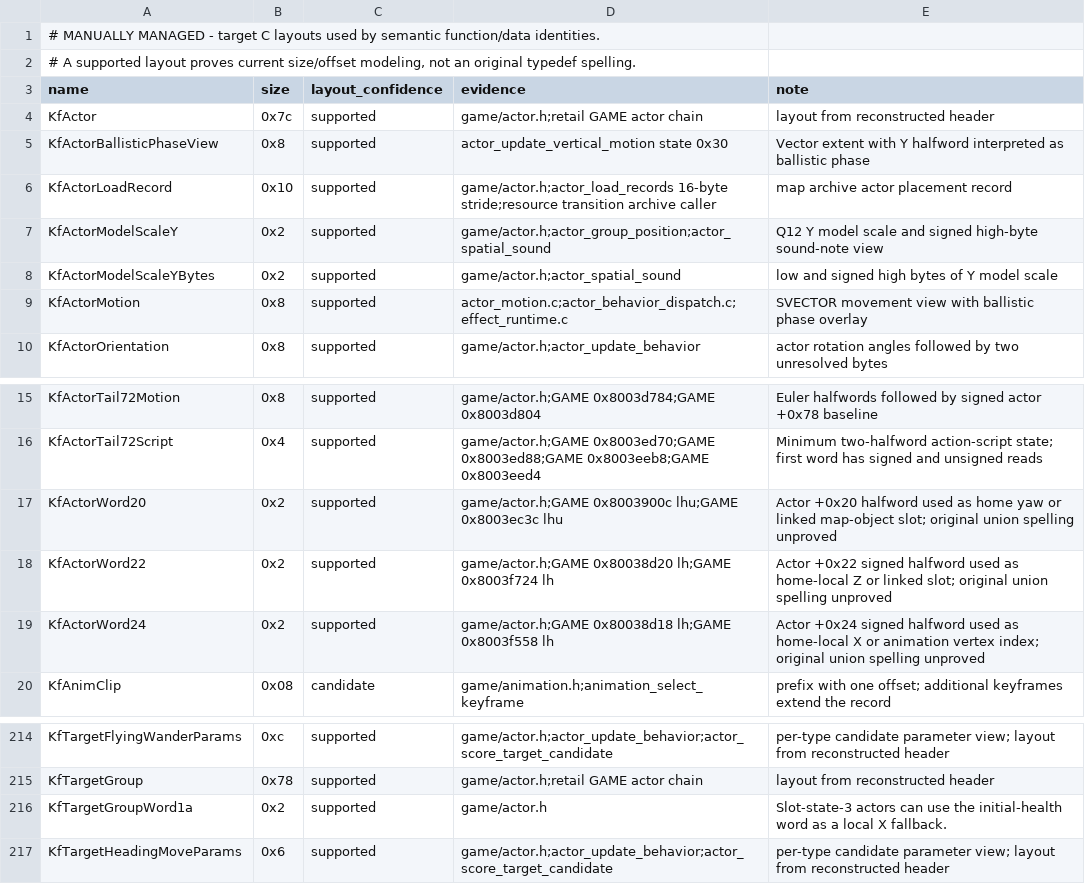
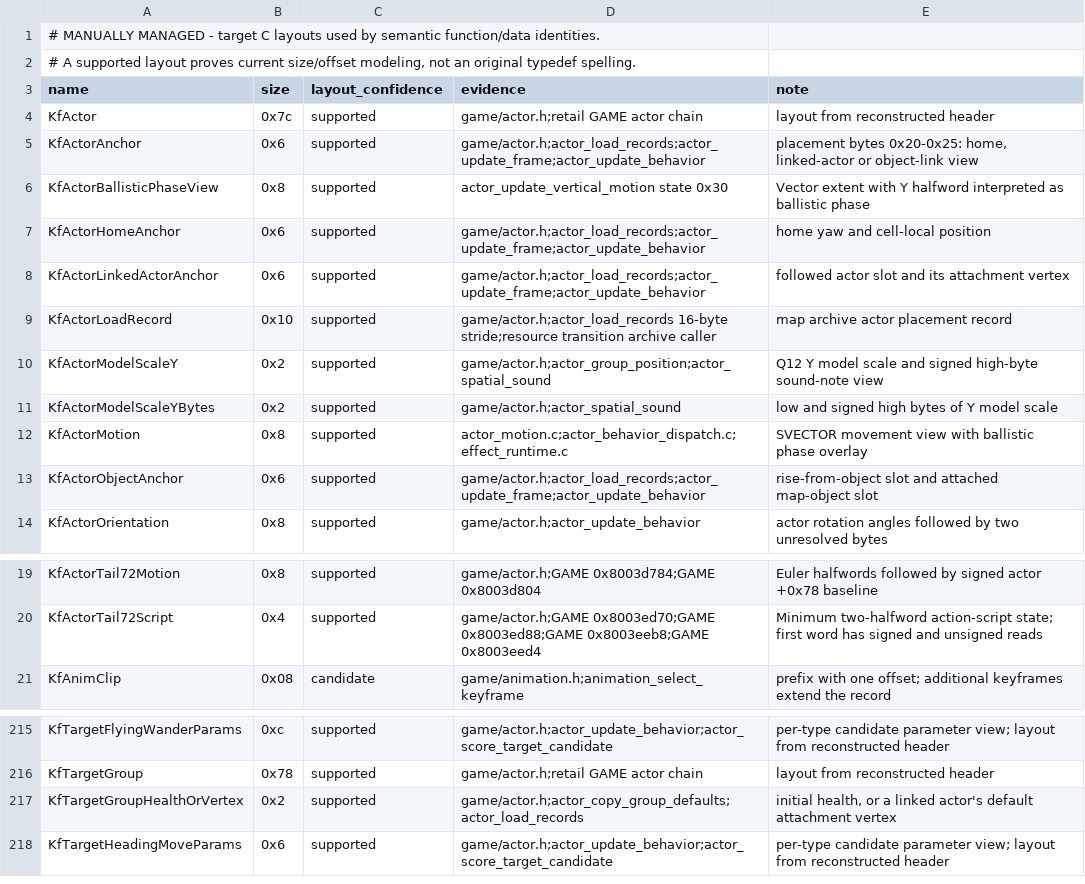
Before and after one commit to Voicedrew11/kings-field-2-decomp, a TSV file: config/retail/structures.tsv, drawn as a sheet; only a part is shown, gaps mark what is left out.

```diff
--- a/config/retail/structures.tsv
+++ b/config/retail/structures.tsv
@@ -4,3 +4,6 @@ name	size	layout_confidence	evidence	note
 KfActor	0x7c	supported	game/actor.h;retail GAME actor chain	layout from reconstructed header
+KfActorAnchor	0x6	supported	game/actor.h;actor_load_records;actor_update_frame;actor_update_behavior	placement bytes 0x20-0x25: home, linked-actor or object-link view
 KfActorBallisticPhaseView	0x8	supported	actor_update_vertical_motion state 0x30	Vector extent with Y halfword interpreted as ballistic phase
+KfActorHomeAnchor	0x6	supported	game/actor.h;actor_load_records;actor_update_frame;actor_update_behavior	home yaw and cell-local position
+KfActorLinkedActorAnchor	0x6	supported	game/actor.h;actor_load_records;actor_update_frame;actor_update_behavior	followed actor slot and its attachment vertex
 KfActorLoadRecord	0x10	supported	game/actor.h;actor_load_records 16-byte stride;resource transition archive caller	map archive actor placement record
@@ -9,2 +12,3 @@ KfActorModelScaleYBytes	0x2	supported	game/actor.h;actor_spatial_sound	low and s
 KfActorMotion	0x8	supported	actor_motion.c;actor_behavior_dispatch.c;effect_runtime.c	SVECTOR movement view with ballistic phase overlay
+KfActorObjectAnchor	0x6	supported	game/actor.h;actor_load_records;actor_update_frame;actor_update_behavior	rise-from-object slot and attached map-object slot
 KfActorOrientation	0x8	supported	game/actor.h;actor_update_behavior	actor rotation angles followed by two unresolved bytes
@@ -16,5 +20,2 @@ KfActorTail72Motion	0x8	supported	game/actor.h;GAME 0x8003d784;GAME 0x8003d804	E
 KfActorTail72Script	0x4	supported	game/actor.h;GAME 0x8003ed70;GAME 0x8003ed88;GAME 0x8003eeb8;GAME 0x8003eed4	Minimum two-halfword action-script state; first word has signed and unsigned reads
-KfActorWord20	0x2	supported	game/actor.h;GAME 0x8003900c lhu;GAME 0x8003ec3c lhu	Actor +0x20 halfword used as home yaw or linked map-object slot; original union spelling unproved
-KfActorWord22	0x2	supported	game/actor.h;GAME 0x80038d20 lh;GAME 0x8003f724 lh	Actor +0x22 signed halfword used as home-local Z or linked slot; original union spelling unproved
-KfActorWord24	0x2	supported	game/actor.h;GAME 0x80038d18 lh;GAME 0x8003f558 lh	Actor +0x24 signed halfword used as home-local X or animation vertex index; original union spelling unproved
 KfAnimClip	0x08	candidate	game/animation.h;animation_select_keyframe	prefix with one offset; additional keyframes extend the record
@@ -215,3 +216,3 @@ KfTargetFlyingWanderParams	0xc	supported	game/actor.h;actor_update_behavior;acto
 KfTargetGroup	0x78	supported	game/actor.h;retail GAME actor chain	layout from reconstructed header
-KfTargetGroupWord1a	0x2	supported	game/actor.h	Slot-state-3 actors can use the initial-health word as a local X fallback.
+KfTargetGroupHealthOrVertex	0x2	supported	game/actor.h;actor_copy_group_defaults;actor_load_records	initial health, or a linked actor's default attachment vertex
 KfTargetHeadingMoveParams	0x6	supported	game/actor.h;actor_update_behavior;actor_score_target_candidate	per-type candidate parameter view; layout from reconstructed header
```
Also changed, not shown: config/cleanliness/readability-baseline.tsv, config/retail/structure_fields.tsv, 2 other files.
